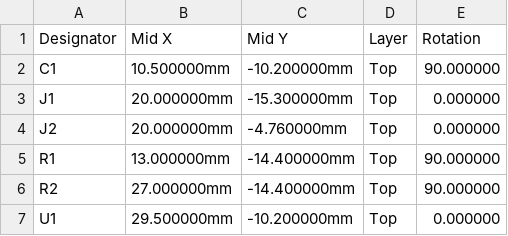
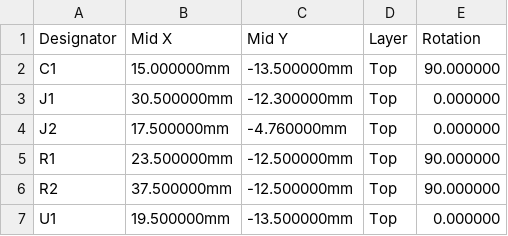
Before and after one commit to kartben/hw-testing-rack, a CSV file: electronics/data-port/fab/data-port-cpl-jlcpcb.csv, drawn as a sheet.

```diff
--- a/electronics/data-port/fab/data-port-cpl-jlcpcb.csv
+++ b/electronics/data-port/fab/data-port-cpl-jlcpcb.csv
@@ -1,7 +1,7 @@
 Designator,Mid X,Mid Y,Layer,Rotation
-C1,10.500000mm,-10.200000mm,Top,90.000000
-J1,20.000000mm,-15.300000mm,Top,0.000000
-J2,20.000000mm,-4.760000mm,Top,0.000000
-R1,13.000000mm,-14.400000mm,Top,90.000000
-R2,27.000000mm,-14.400000mm,Top,90.000000
-U1,29.500000mm,-10.200000mm,Top,0.000000
+C1,15.000000mm,-13.500000mm,Top,90.000000
+J1,30.500000mm,-12.300000mm,Top,0.000000
+J2,17.500000mm,-4.760000mm,Top,0.000000
+R1,23.500000mm,-12.500000mm,Top,90.000000
+R2,37.500000mm,-12.500000mm,Top,90.000000
+U1,19.500000mm,-13.500000mm,Top,0.000000
```
Also changed, not shown: bom/rack-bom.csv, 9 other files.
